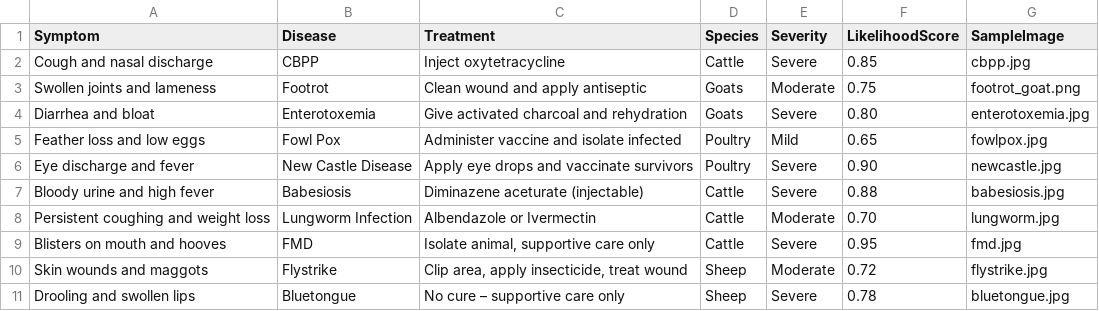
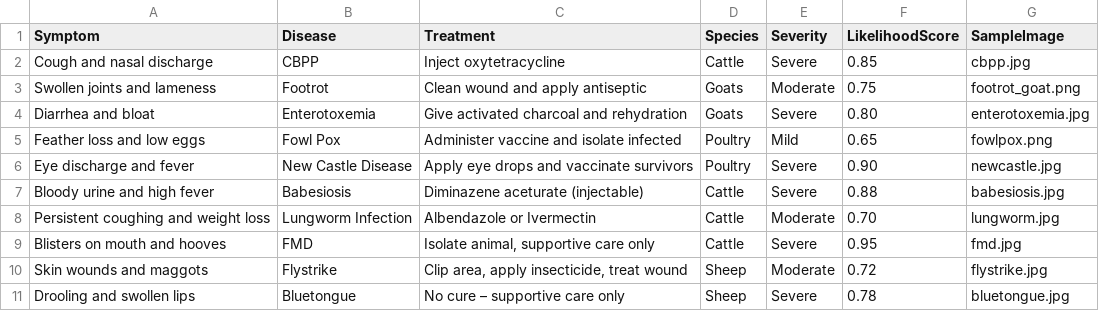
Before and after one commit to smwaingeni-ai/agrix_beta_2025, a CSV file: assets/data/livestock_rules.csv, drawn as a sheet; only a part is shown.

Commit message:
Update livestock_rules.csv

```diff
--- a/assets/data/livestock_rules.csv
+++ b/assets/data/livestock_rules.csv
@@ -4,3 +4,3 @@ Swollen joints and lameness,Footrot,Clean wound and apply antiseptic,Goats,Moder
 Diarrhea and bloat,Enterotoxemia,Give activated charcoal and rehydration,Goats,Severe,0.80,enterotoxemia.jpg
-Feather loss and low eggs,Fowl Pox,Administer vaccine and isolate infected,Poultry,Mild,0.65,fowlpox.jpg
+Feather loss and low eggs,Fowl Pox,Administer vaccine and isolate infected,Poultry,Mild,0.65,fowlpox.png
 Eye discharge and fever,New Castle Disease,Apply eye drops and vaccinate survivors,Poultry,Severe,0.90,newcastle.jpg
```
